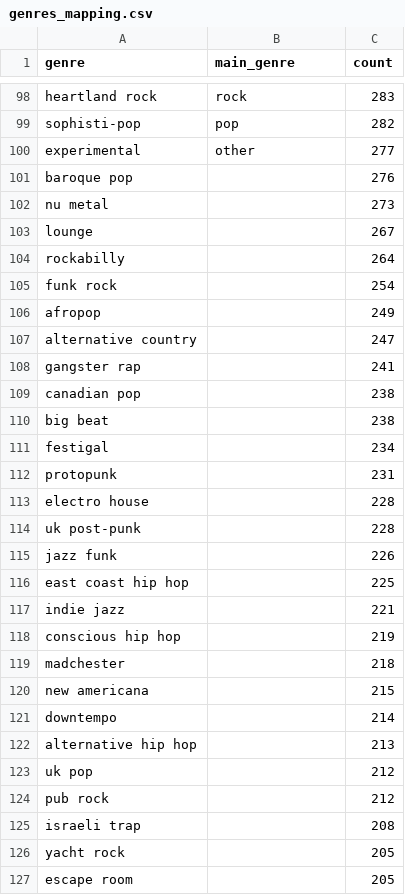
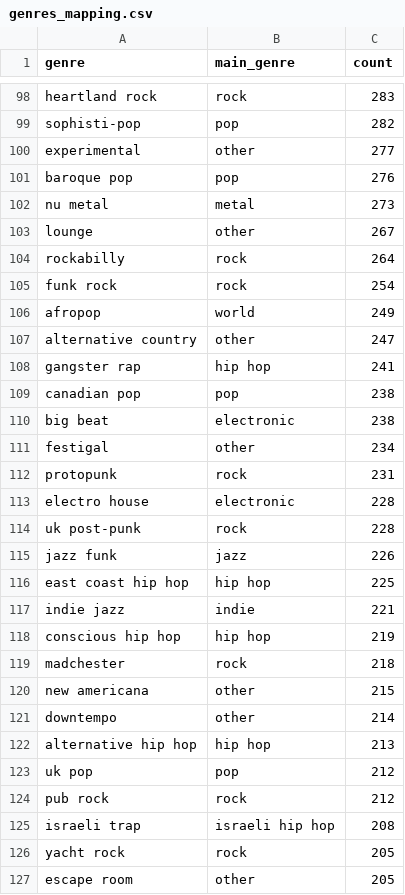
Before and after one commit to nirgodin/RadioStations, a CSV file: data/resources/genres_mapping.csv, drawn as a sheet; only a part is shown, gaps mark what is left out; the diff covers the shown part only.

Commit message:
Continued tagging genres_mapping

```diff
--- a/data/resources/genres_mapping.csv
+++ b/data/resources/genres_mapping.csv
@@ -100,28 +100,28 @@ sophisti-pop,pop,282
 experimental,other,277
-baroque pop,,276
-nu metal,,273
-lounge,,267
-rockabilly,,264
-funk rock,,254
-afropop,,249
-alternative country,,247
-gangster rap,,241
-canadian pop,,238
-big beat,,238
-festigal,,234
-protopunk,,231
-electro house,,228
-uk post-punk,,228
-jazz funk,,226
-east coast hip hop,,225
-indie jazz,,221
-conscious hip hop,,219
-madchester,,218
-new americana,,215
-downtempo,,214
-alternative hip hop,,213
-uk pop,,212
-pub rock,,212
-israeli trap,,208
-yacht rock,,205
-escape room,,205
+baroque pop,pop,276
+nu metal,metal,273
+lounge,other,267
+rockabilly,rock,264
+funk rock,rock,254
+afropop,world,249
+alternative country,other,247
+gangster rap,hip hop,241
+canadian pop,pop,238
+big beat,electronic,238
+festigal,other,234
+protopunk,rock,231
+electro house,electronic,228
+uk post-punk,rock,228
+jazz funk,jazz,226
+east coast hip hop,hip hop,225
+indie jazz,indie,221
+conscious hip hop,hip hop,219
+madchester,rock,218
+new americana,other,215
+downtempo,other,214
+alternative hip hop,hip hop,213
+uk pop,pop,212
+pub rock,rock,212
+israeli trap,israeli hip hop,208
+yacht rock,rock,205
+escape room,other,205
```
Also changed, not shown: 58 edited cells elsewhere in this file.
